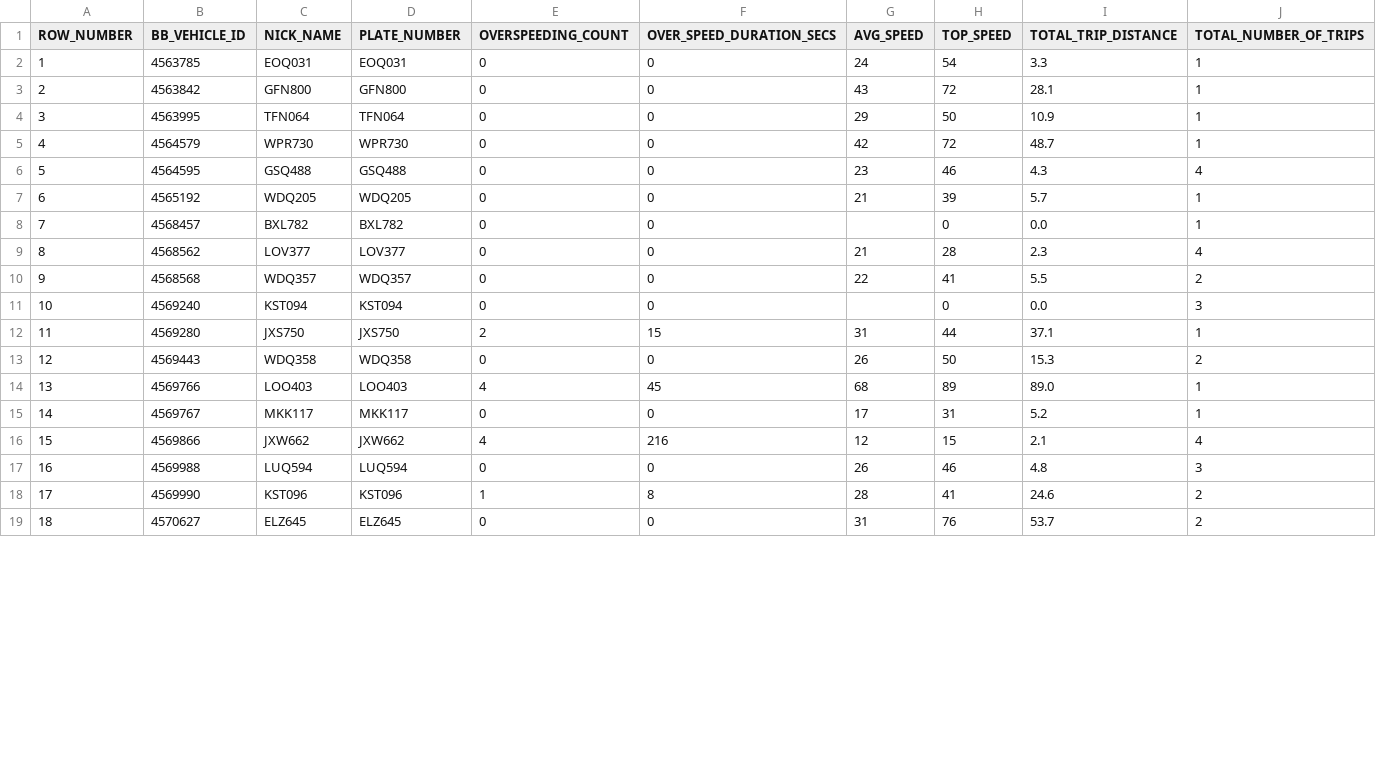
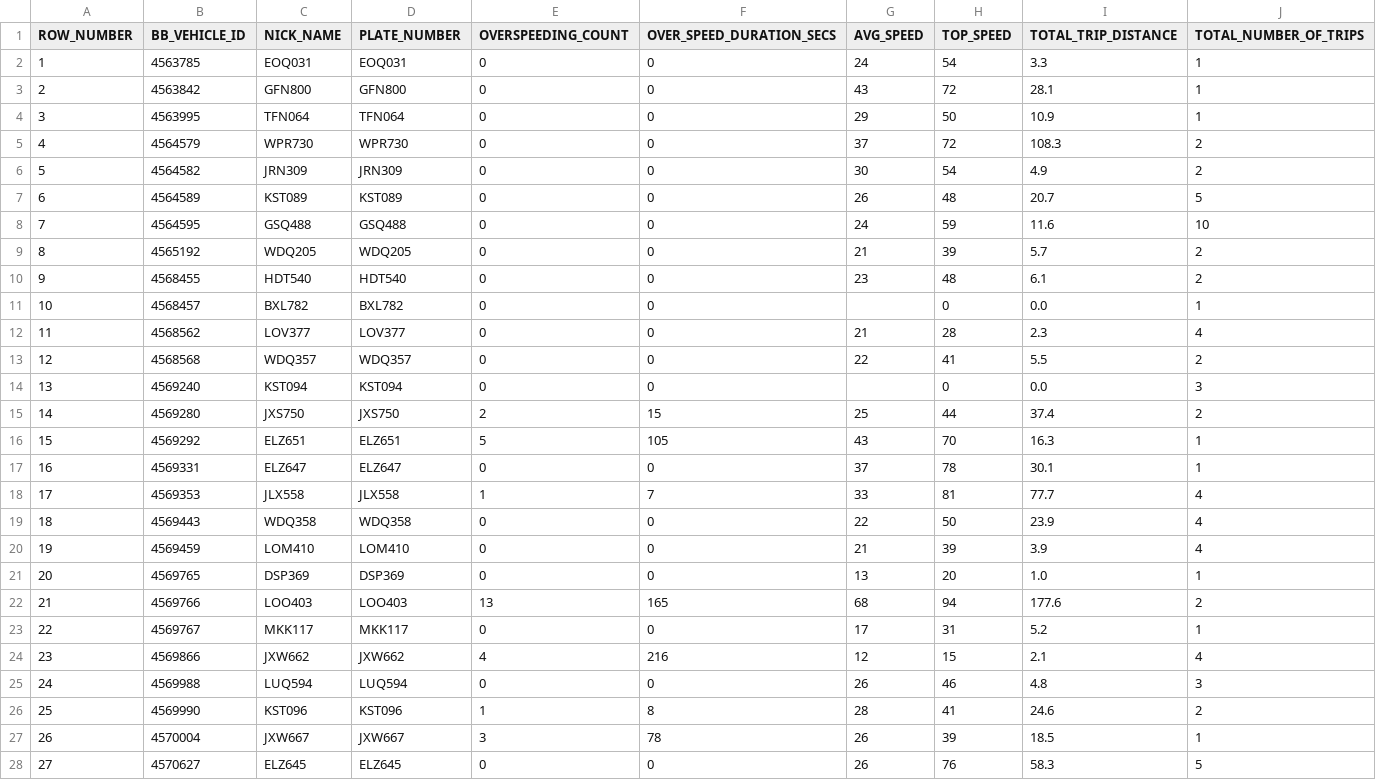
Before and after one commit to SGI-ManuelPico/informesVehiculares, a CSV file: outputIturan/report.csv, drawn as a sheet; only a part is shown; addresses are those after the commit; the diff covers the shown part only; the diff names each change by its address in the sheet, - before the commit and + after, or states it on an @@ line.

```diff
--- a/outputIturan/report.csv
+++ b/outputIturan/report.csv
-G5 (AVG_SPEED): 42
+G5 (AVG_SPEED): 37
-I5 (TOTAL_TRIP_DISTANCE): 48.7
+I5 (TOTAL_TRIP_DISTANCE): 108.3
-J5 (TOTAL_NUMBER_OF_TRIPS): 1
+J5 (TOTAL_NUMBER_OF_TRIPS): 2
+row 6: 5 | 4564582 | JRN309 | JRN309 | 0 | 0 | 30 | 54 | 4.9 | 2
+row 7: 6 | 4564589 | KST089 | KST089 | 0 | 0 | 26 | 48 | 20.7 | 5
@@ column A (ROW_NUMBER) renumbered from row 8 down @@
-G8 (AVG_SPEED): 23
+G8 (AVG_SPEED): 24
-H8 (TOP_SPEED): 46
+H8 (TOP_SPEED): 59
-I8 (TOTAL_TRIP_DISTANCE): 4.3
+I8 (TOTAL_TRIP_DISTANCE): 11.6
-J8 (TOTAL_NUMBER_OF_TRIPS): 4
+J8 (TOTAL_NUMBER_OF_TRIPS): 10
-J9 (TOTAL_NUMBER_OF_TRIPS): 1
+J9 (TOTAL_NUMBER_OF_TRIPS): 2
+row 10: 9 | 4568455 | HDT540 | HDT540 | 0 | 0 | 23 | 48 | 6.1 | 2
-G15 (AVG_SPEED): 31
+G15 (AVG_SPEED): 25
-I15 (TOTAL_TRIP_DISTANCE): 37.1
+I15 (TOTAL_TRIP_DISTANCE): 37.4
-J15 (TOTAL_NUMBER_OF_TRIPS): 1
+J15 (TOTAL_NUMBER_OF_TRIPS): 2
+row 16: 15 | 4569292 | ELZ651 | ELZ651 | 5 | 105 | 43 | 70 | 16.3 | 1
+row 17: 16 | 4569331 | ELZ647 | ELZ647 | 0 | 0 | 37 | 78 | 30.1 | 1
+row 18: 17 | 4569353 | JLX558 | JLX558 | 1 | 7 | 33 | 81 | 77.7 | 4
-G19 (AVG_SPEED): 26
+G19 (AVG_SPEED): 22
-I19 (TOTAL_TRIP_DISTANCE): 15.3
+I19 (TOTAL_TRIP_DISTANCE): 23.9
-J19 (TOTAL_NUMBER_OF_TRIPS): 2
+J19 (TOTAL_NUMBER_OF_TRIPS): 4
+row 20: 19 | 4569459 | LOM410 | LOM410 | 0 | 0 | 21 | 39 | 3.9 | 4
+row 21: 20 | 4569765 | DSP369 | DSP369 | 0 | 0 | 13 | 20 | 1.0 | 1
-E22 (OVERSPEEDING_COUNT): 4
+E22 (OVERSPEEDING_COUNT): 13
-F22 (OVER_SPEED_DURATION_SECS): 45
+F22 (OVER_SPEED_DURATION_SECS): 165
-H22 (TOP_SPEED): 89
+H22 (TOP_SPEED): 94
-I22 (TOTAL_TRIP_DISTANCE): 89.0
+I22 (TOTAL_TRIP_DISTANCE): 177.6
-J22 (TOTAL_NUMBER_OF_TRIPS): 1
+J22 (TOTAL_NUMBER_OF_TRIPS): 2
+row 27: 26 | 4570004 | JXW667 | JXW667 | 3 | 78 | 26 | 39 | 18.5 | 1
-G28 (AVG_SPEED): 31
+G28 (AVG_SPEED): 26
-I28 (TOTAL_TRIP_DISTANCE): 53.7
+I28 (TOTAL_TRIP_DISTANCE): 58.3
-J28 (TOTAL_NUMBER_OF_TRIPS): 2
+J28 (TOTAL_NUMBER_OF_TRIPS): 5
```
Also changed, not shown: 3 added rows and 13 edited cells elsewhere in this file, outputIturan/report (1).csv, 2 other files.
